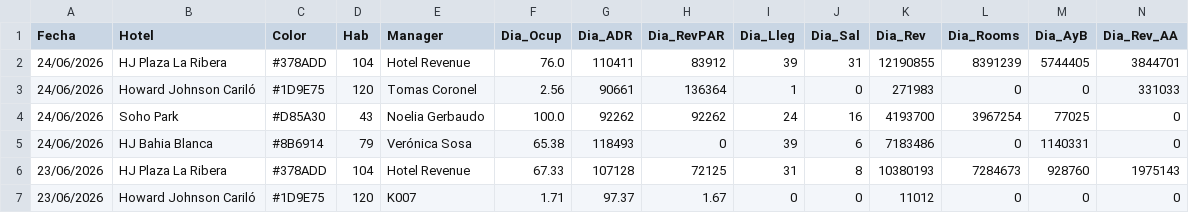
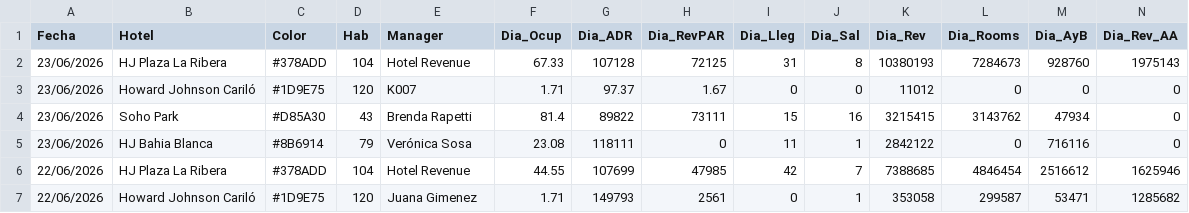
Before and after one commit to GTHHotelero/gth-dashboard, a CSV file: datos.csv, drawn as a sheet; only a part is shown; the shorter side is filled out with more unchanged rows; rows hold the shown columns only; the diff names each change by its address in the sheet, - before the commit and + after, or states it on an @@ line.

Commit message:
Update datos.csv

```diff
--- a/datos.csv
+++ b/datos.csv
-row 2: 24/06/2026 | HJ Plaza La Ribera | #378ADD | 104 | Hotel Revenue | 76.0 | 110411 | 83912 | 39 | 31 | 12190855 | 8391239 | 5744405 | 3844701
-row 3: 24/06/2026 | Howard Johnson Cariló | #1D9E75 | 120 | Tomas Coronel | 2.56 | 90661 | 136364 | 1 | 0 | 271983 | 0 | 0 | 331033
-row 4: 24/06/2026 | Soho Park | #D85A30 | 43 | Noelia Gerbaudo | 100.0 | 92262 | 92262 | 24 | 16 | 4193700 | 3967254 | 77025 | 0
-row 5: 24/06/2026 | HJ Bahia Blanca | #8B6914 | 79 | Verónica Sosa | 65.38 | 118493 | 0 | 39 | 6 | 7183486 | 0 | 1140331 | 0
```
